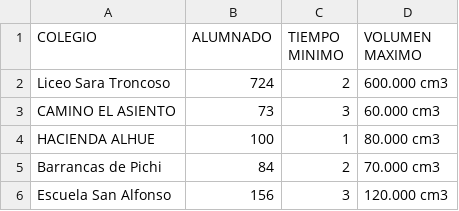
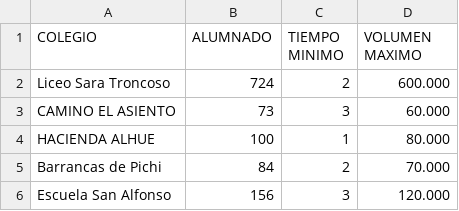
Before and after one commit to Wh4rp/Proyecto-Optimizacion, a CSV file: data/schools.csv, drawn as a sheet.

Commit message:
removed cm3 labels

```diff
--- a/data/schools.csv
+++ b/data/schools.csv
@@ -1,6 +1,6 @@
 COLEGIO,ALUMNADO,TIEMPO MINIMO,VOLUMEN MAXIMO
-Liceo Sara Troncoso,724,2,600.000 cm3
-CAMINO EL ASIENTO,73,3,60.000 cm3
-HACIENDA ALHUE,100,1,80.000 cm3
-Barrancas de Pichi,84,2,70.000 cm3
-Escuela San Alfonso,156,3,120.000 cm3
+Liceo Sara Troncoso,724,2,600.000
+CAMINO EL ASIENTO,73,3,60.000
+HACIENDA ALHUE,100,1,80.000
+Barrancas de Pichi,84,2,70.000
+Escuela San Alfonso,156,3,120.000
```
